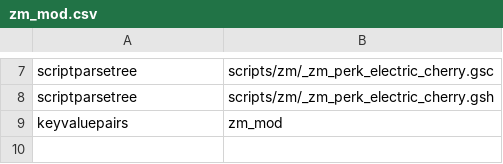
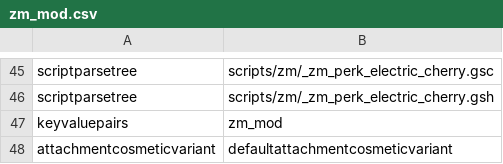
Before and after one commit to Dreadbread76/perk_limit_progression, a CSV file: zone_source/all/assetlist/zm_mod.csv, drawn as a sheet; only a part is shown, gaps mark what is left out; the diff covers the shown part only; the diff names each change by its address in the sheet, - before the commit and + after, or states it on an @@ line.

```diff
--- a/zone_source/all/assetlist/zm_mod.csv
+++ b/zone_source/all/assetlist/zm_mod.csv
+row 48: attachmentcosmeticvariant | defaultattachmentcosmeticvariant
```
Also changed, not shown: 38 added rows elsewhere in this file, zone_source/all/assetinfo/zm_mod_poolinfo.csv, 22 other files.
